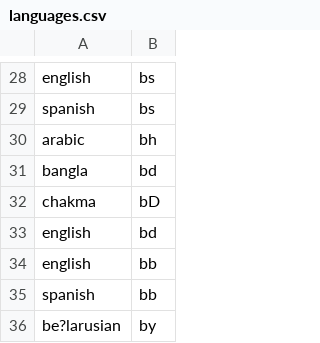
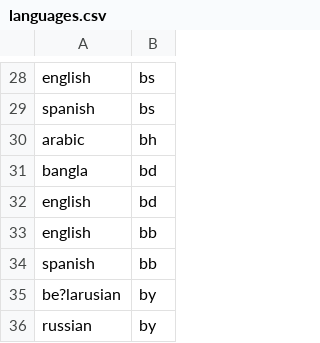
Before and after one commit to p11bhuvaneswari-dot/first_project-1, a CSV file: source_data/csv_data/languages.csv, drawn as a sheet; only a part is shown, gaps mark what is left out; the shorter side is filled out with more unchanged rows.

Commit message:
Update languages.csv
Deleting Incorrect Values

```diff
--- a/source_data/csv_data/languages.csv
+++ b/source_data/csv_data/languages.csv
@@ -31,3 +31,2 @@ arabic,bh
 bangla,bd
-chakma,bD
 english,bd
```
